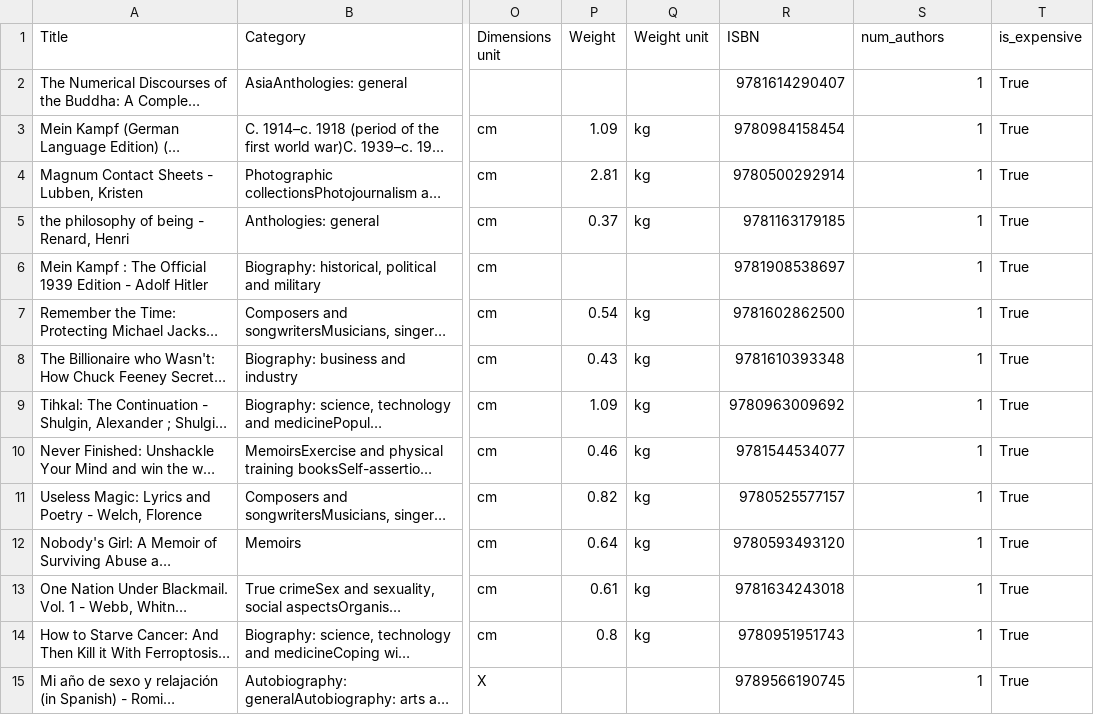
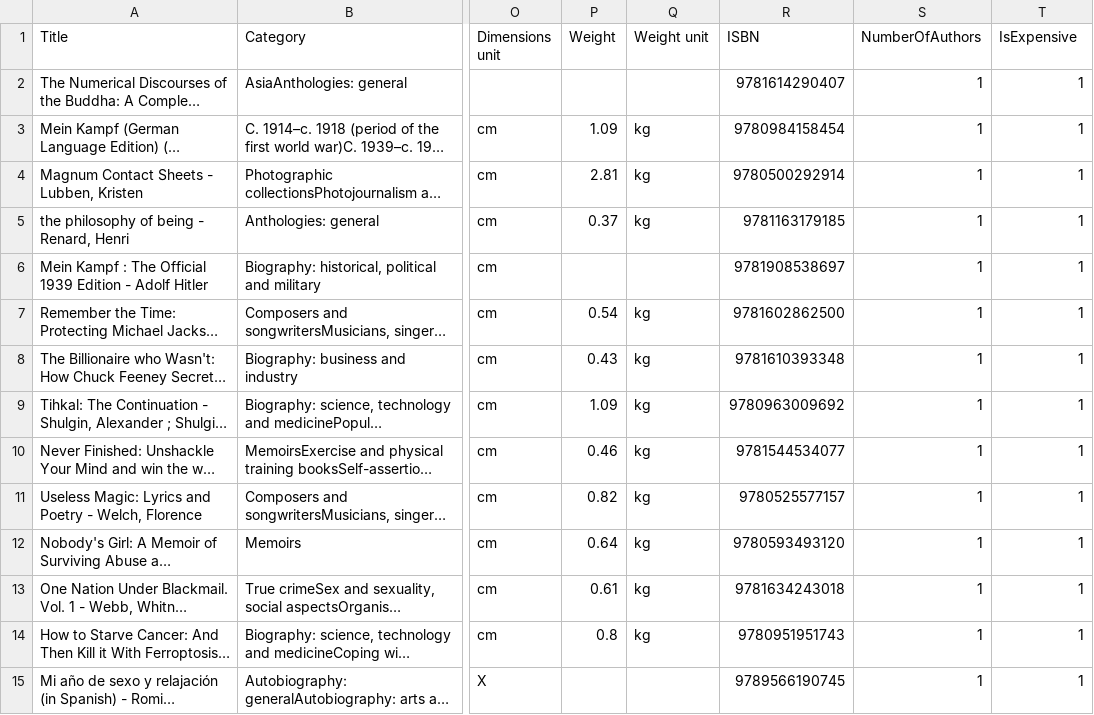
Before and after one commit to gevahaviv1/Data-Mining-Pipeline, a CSV file: output/books_sorted.csv, drawn as a sheet; only a part is shown, gaps mark what is left out; long unchanged cells end in …; the diff covers the shown part only; the diff names each change by its address in the sheet, - before the commit and + after, or states it on an @@ line.

```diff
--- a/output/books_sorted.csv
+++ b/output/books_sorted.csv
-S1: num_authors
+S1: NumberOfAuthors
-T1: is_expensive
+T1: IsExpensive
-T2:T15 (IsExpensive): True
+T2:T15 (IsExpensive): 1
```
Also changed, not shown: 36 edited cells elsewhere in this file, output/books_processed.csv, 3 other files.
